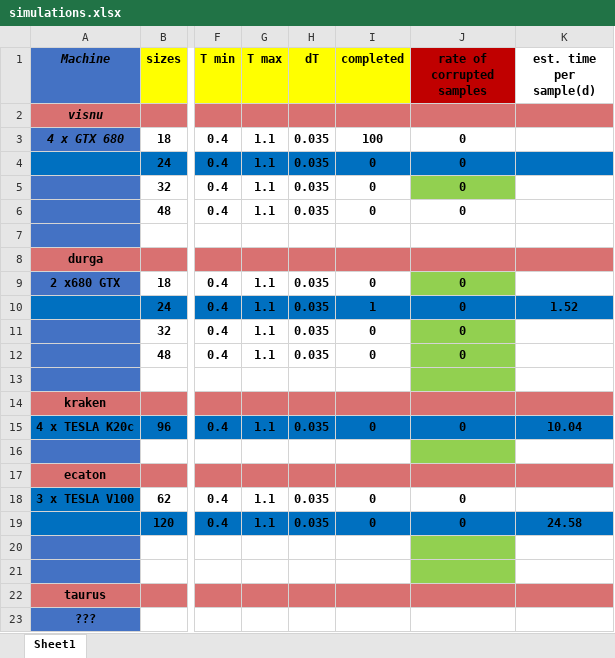
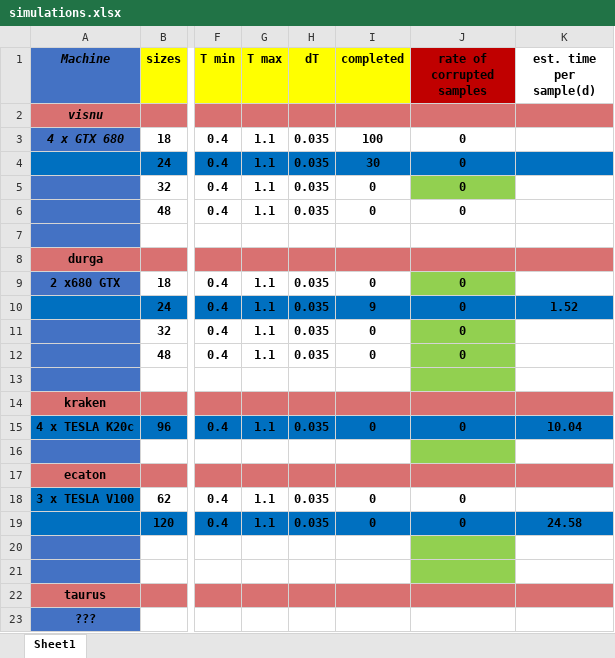
Before and after one commit to giacomotrinca/random_laser, an Excel workbook: simulations.xlsx, sheet Sheet1, drawn as a sheet; only a part is shown, gaps mark what is left out; values as stored, in another font and other column widths than the file's, no borders; the diff names each change by its address in the sheet, - before the commit and + after, or states it on an @@ line.

```diff
--- a/simulations.xlsx (sheet Sheet1)
+++ b/simulations.xlsx (sheet Sheet1)
-I4 (completed): 0
+I4 (completed): 30
-I10 (completed): 1
+I10 (completed): 9
```
Also changed, not shown: 1 other file.
